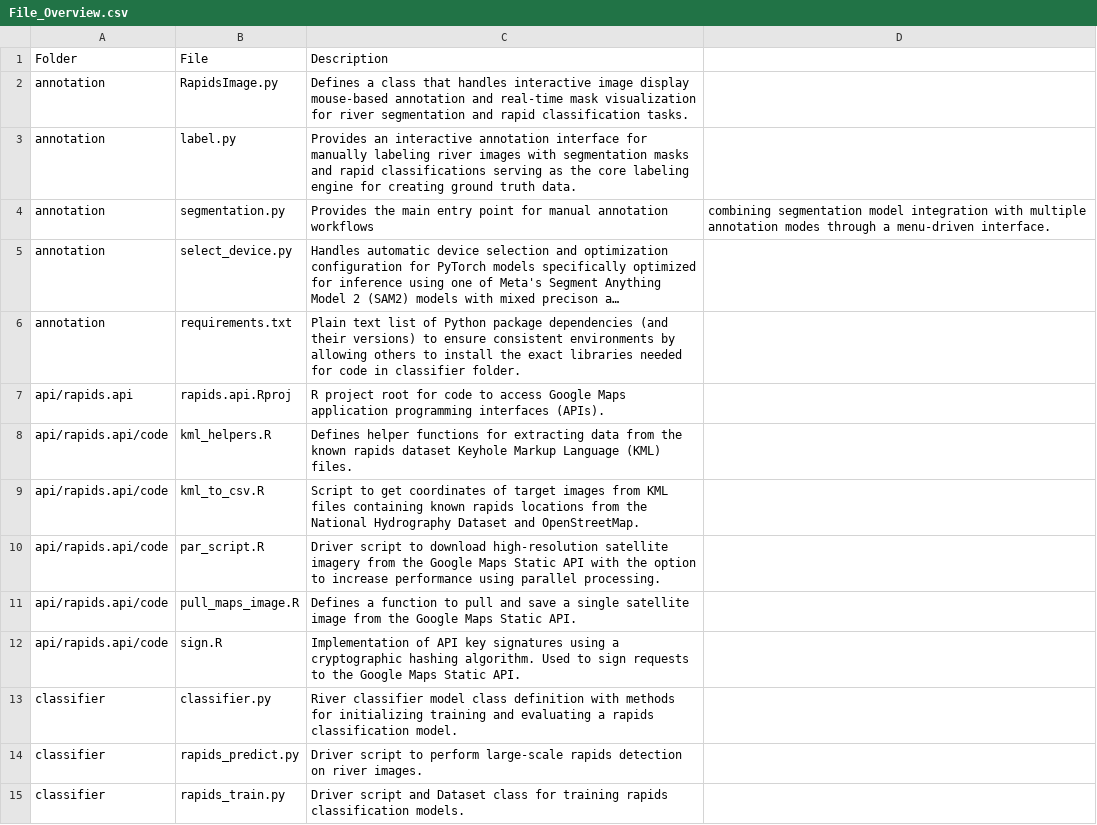
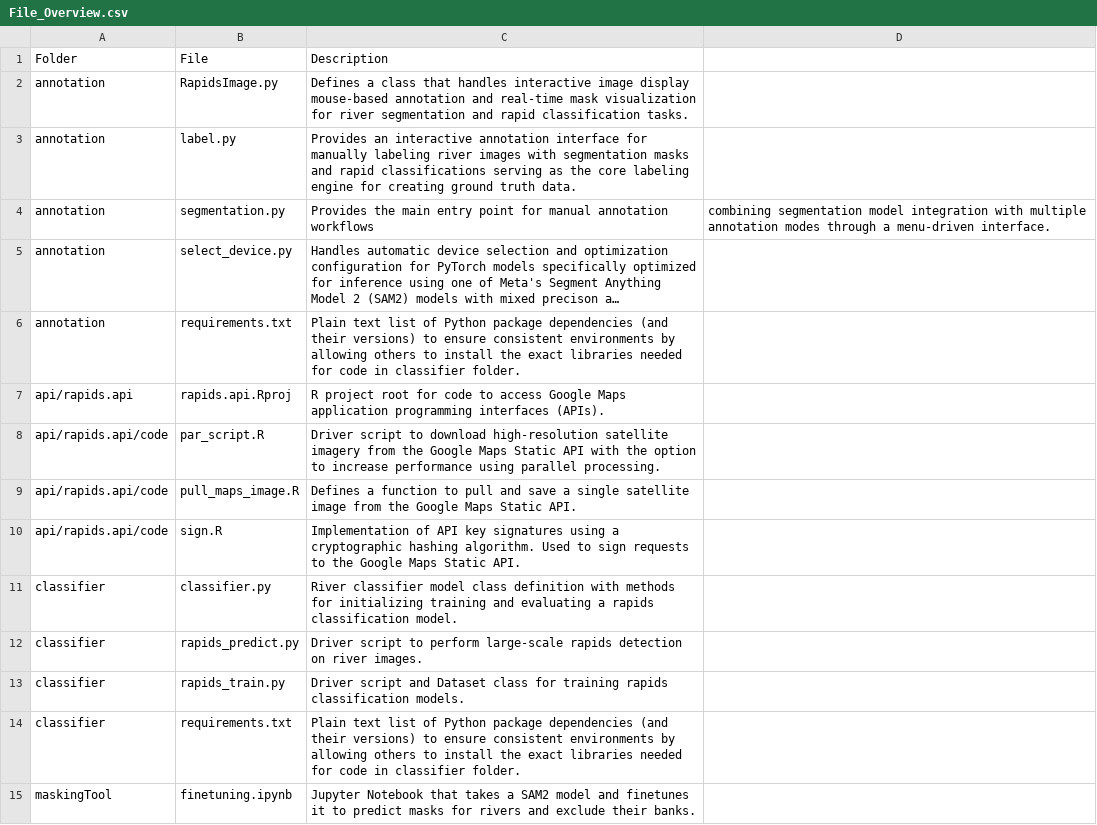
Before and after one commit to tjkerby/rapid-detection-collection, a CSV file: File_Overview.csv, drawn as a sheet; only a part is shown; the shorter side is filled out with more unchanged rows; long unchanged cells end in …; the diff names each change by its address in the sheet, - before the commit and + after, or states it on an @@ line.

Commit message:
Remove KML scripts from api

```diff
--- a/File_Overview.csv
+++ b/File_Overview.csv
-row 8: api/rapids.api/code | kml_helpers.R | Defines helper functions for extracting data from the known rapids dataset Keyhole Markup Language (KML) files.
-row 9: api/rapids.api/code | kml_to_csv.R | Script to get coordinates of target images from KML files containing known rapids locations from the National Hydrography Dataset and OpenStreetMap.
```
Also changed, not shown: 3 other files.
